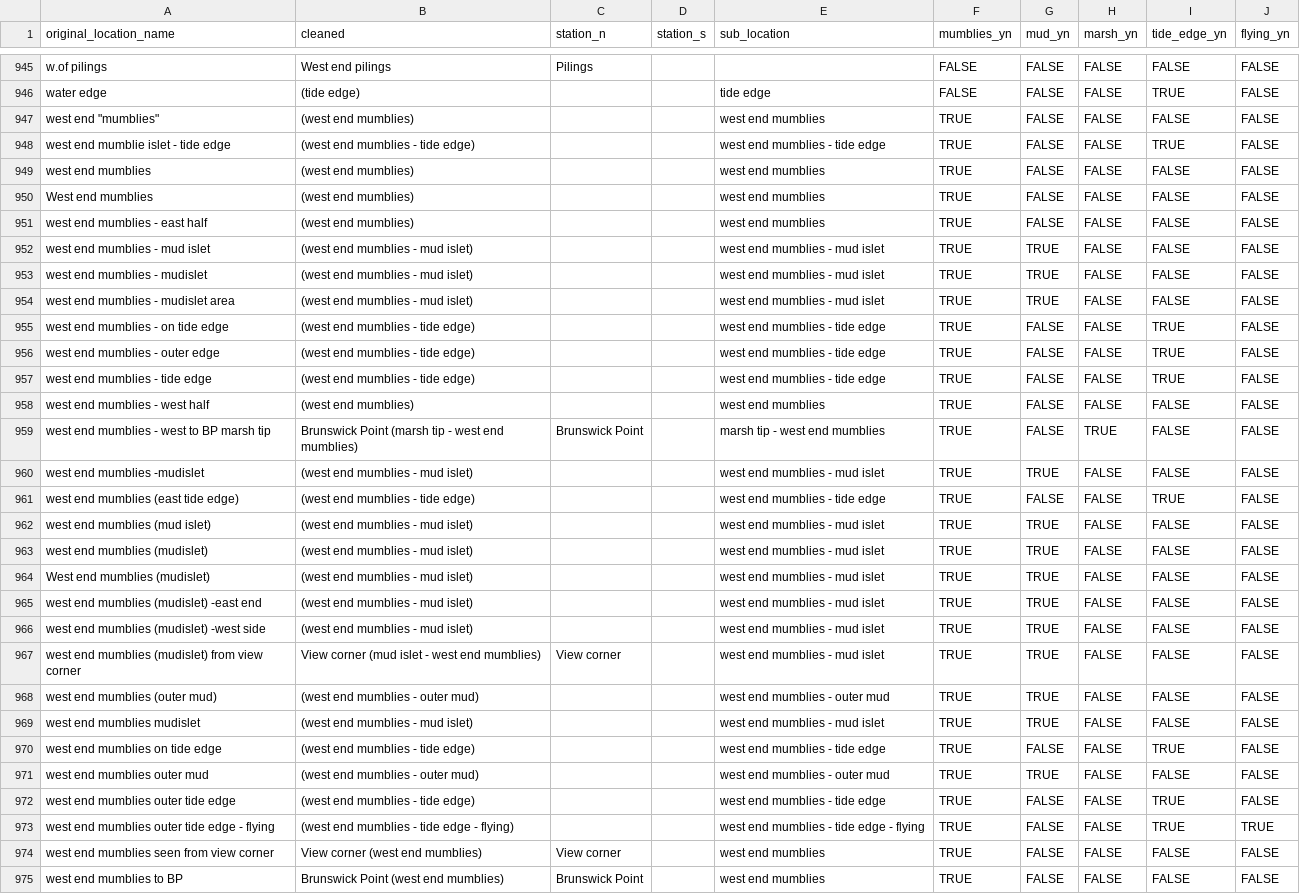
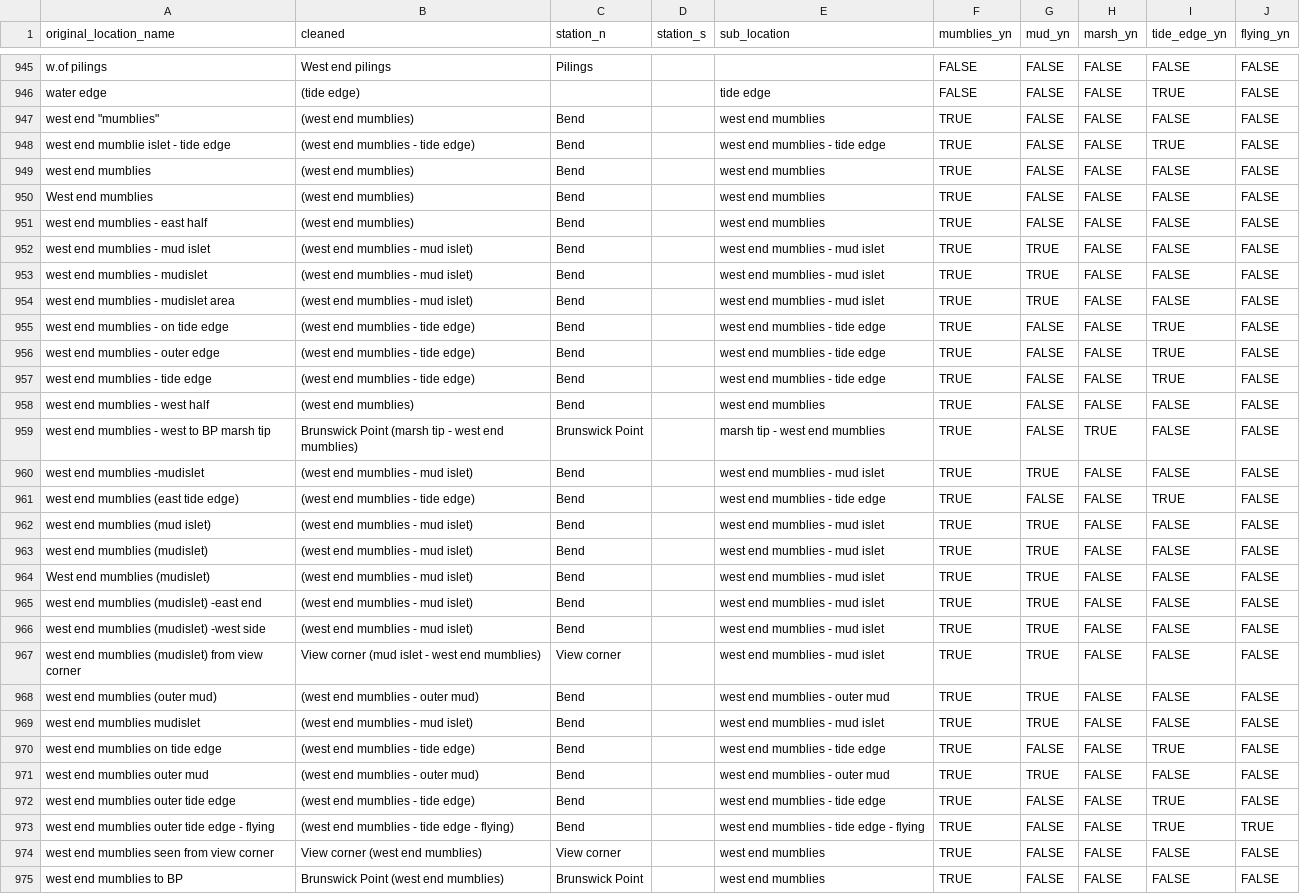
Before and after one commit to popovs/BPPeeps, a CSV file: supporting_files/bppeep_locations.csv, drawn as a sheet; only a part is shown, gaps mark what is left out; the diff covers the shown part only; the diff names each change by its address in the sheet, - before the commit and + after, or states it on an @@ line.

Commit message:
Assign mumblies locations to stations 3 and 4

```diff
--- a/supporting_files/bppeep_locations.csv
+++ b/supporting_files/bppeep_locations.csv
-C947:C958 (station_n): (empty)
+C947:C958 (station_n): Bend
-C960:C966 (station_n): (empty)
+C960:C966 (station_n): Bend
-C968:C973 (station_n): (empty)
+C968:C973 (station_n): Bend
```
Also changed, not shown: 50 edited cells elsewhere in this file.
